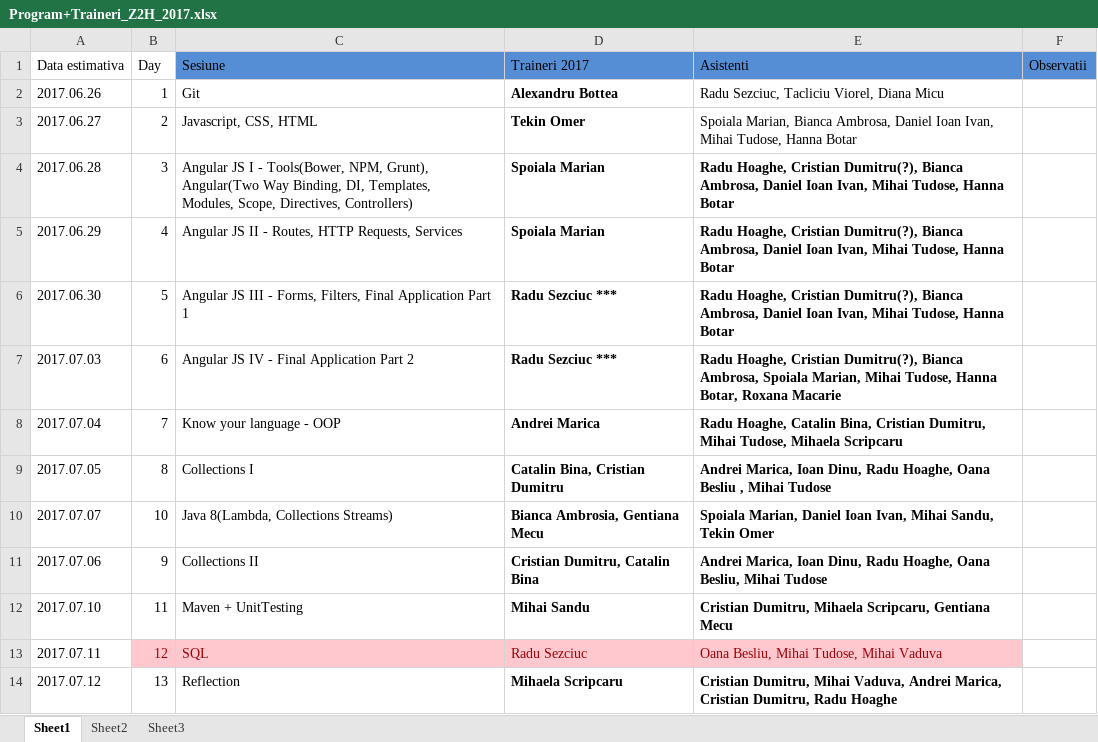
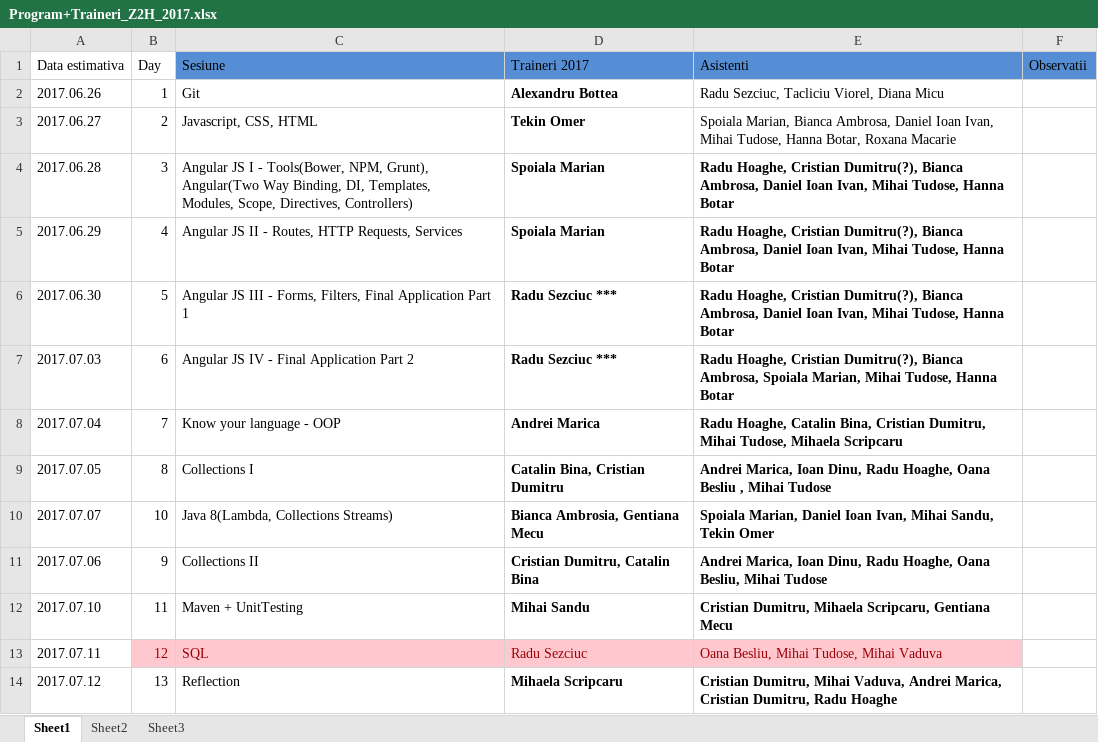
Before and after one commit to ZeroToHero-2017/program, an Excel workbook: Program+Traineri_Z2H_2017.xlsx, sheet Sheet1, drawn as a sheet; only a part is shown; values as stored, in another font and other column widths than the file's, no borders; the diff names each change by its address in the sheet, - before the commit and + after, or states it on an @@ line.

```diff
--- a/Program+Traineri_Z2H_2017.xlsx (sheet Sheet1)
+++ b/Program+Traineri_Z2H_2017.xlsx (sheet Sheet1)
-E3 (Asistenti): …Tudose, Hanna Botar
+E3 (Asistenti): …Tudose, Hanna Botar, Roxana Macarie
-E7 (Asistenti): …Tudose, Hanna Botar, Roxana Macarie
+E7 (Asistenti): …Tudose, Hanna Botar
```
